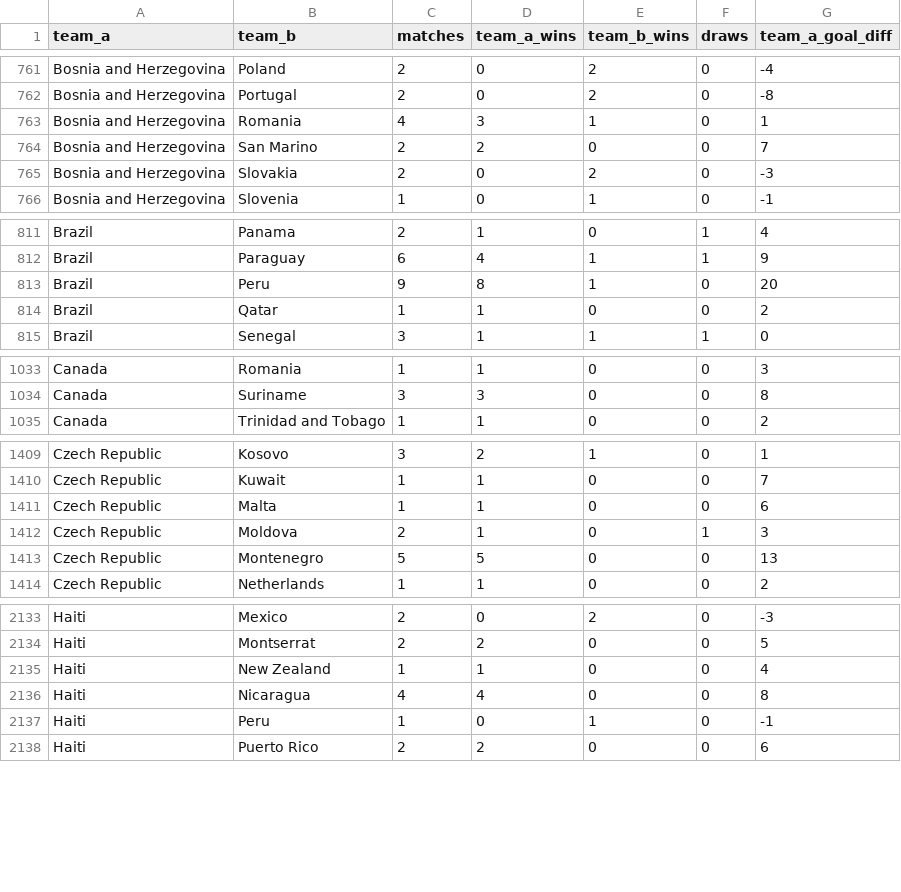
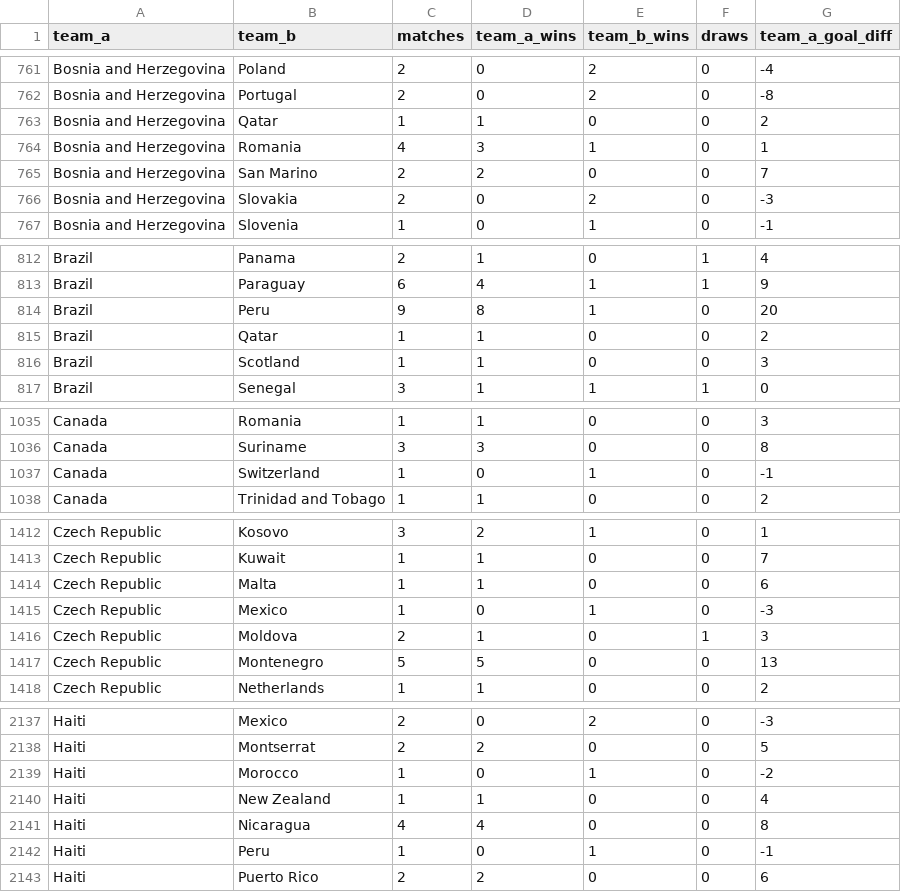
Before and after one commit to adeoluwa-4/wc26-predictor, a CSV file: models/h2h_profiles.csv, drawn as a sheet; only a part is shown, gaps mark what is left out; the diff covers the shown part only; the diff names each change by its address in the sheet, - before the commit and + after, or states it on an @@ line.

```diff
--- a/models/h2h_profiles.csv
+++ b/models/h2h_profiles.csv
+row 763: Bosnia and Herzegovina | Qatar | 1 | 1 | 0 | 0 | 2
+row 816: Brazil | Scotland | 1 | 1 | 0 | 0 | 3
+row 1037: Canada | Switzerland | 1 | 0 | 1 | 0 | -1
+row 1415: Czech Republic | Mexico | 1 | 0 | 1 | 0 | -3
+row 2139: Haiti | Morocco | 1 | 0 | 1 | 0 | -2
```
Also changed, not shown: 1 added row elsewhere in this file.
